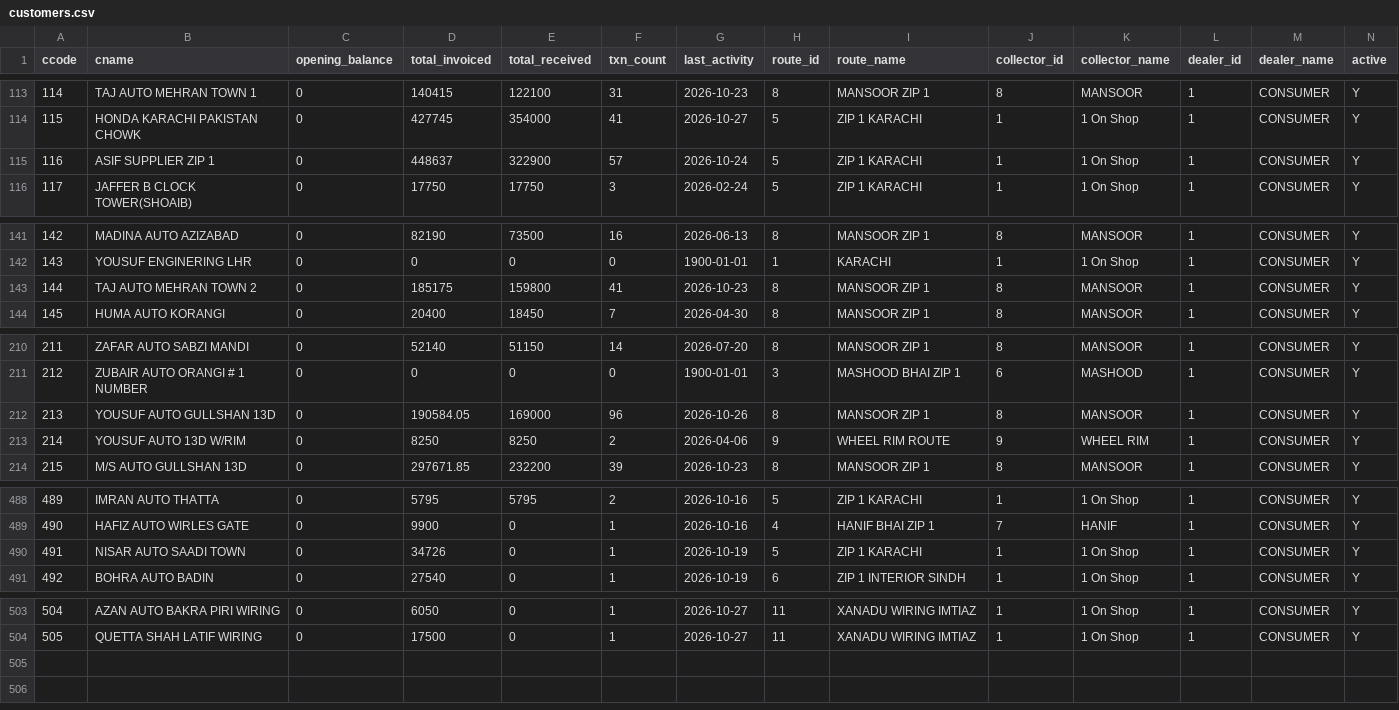
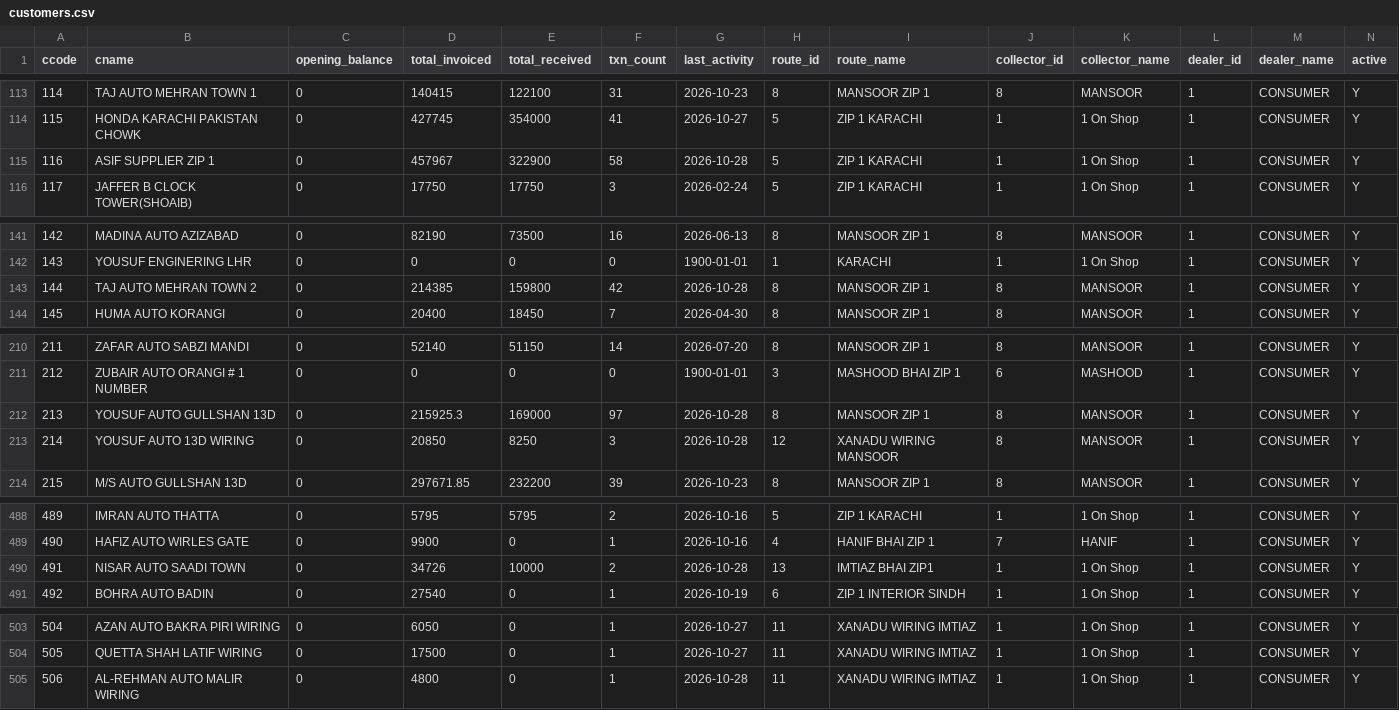
Before and after one commit to ahmedvohrra/zip1_naveed_daily_EXPORT, a CSV file: customers.csv, drawn as a sheet; only a part is shown, gaps mark what is left out; rows hold the shown columns only; the diff covers the shown part only; the diff names each change by its address in the sheet, - before the commit and + after, or states it on an @@ line.

```diff
--- a/customers.csv
+++ b/customers.csv
-D115 (total_invoiced): 448637
+D115 (total_invoiced): 457967
-F115 (txn_count): 57
+F115 (txn_count): 58
-G115 (last_activity): 2026-10-24
+G115 (last_activity): 2026-10-28
-D143 (total_invoiced): 185175
+D143 (total_invoiced): 214385
-F143 (txn_count): 41
+F143 (txn_count): 42
-G143 (last_activity): 2026-10-23
+G143 (last_activity): 2026-10-28
-D212 (total_invoiced): 190584.05
+D212 (total_invoiced): 215925.3
-F212 (txn_count): 96
+F212 (txn_count): 97
-G212 (last_activity): 2026-10-26
+G212 (last_activity): 2026-10-28
-B213 (cname): YOUSUF AUTO 13D W/RIM
+B213 (cname): YOUSUF AUTO 13D WIRING
-D213 (total_invoiced): 8250
+D213 (total_invoiced): 20850
-F213 (txn_count): 2
+F213 (txn_count): 3
-G213 (last_activity): 2026-04-06
+G213 (last_activity): 2026-10-28
-H213 (route_id): 9
+H213 (route_id): 12
-I213 (route_name): WHEEL RIM ROUTE
+I213 (route_name): XANADU WIRING MANSOOR
-J213 (collector_id): 9
+J213 (collector_id): 8
-K213 (collector_name): WHEEL RIM
+K213 (collector_name): MANSOOR
-E490 (total_received): 0
+E490 (total_received): 10000
-F490 (txn_count): 1
+F490 (txn_count): 2
-G490 (last_activity): 2026-10-19
+G490 (last_activity): 2026-10-28
-H490 (route_id): 5
+H490 (route_id): 13
-I490 (route_name): ZIP 1 KARACHI
+I490 (route_name): IMTIAZ BHAI ZIP1
+row 505: 506 | AL-REHMAN AUTO MALIR WIRING | 0 | 4800 | 0 | 1 | 2026-10-28 | 11 | XANADU WIRING IMTIAZ | 1 | 1 On Shop | 1 | CONSUMER | Y
```
Also changed, not shown: 21 edited cells elsewhere in this file, invoice_lines.csv, invoices.csv, 8 other files.
